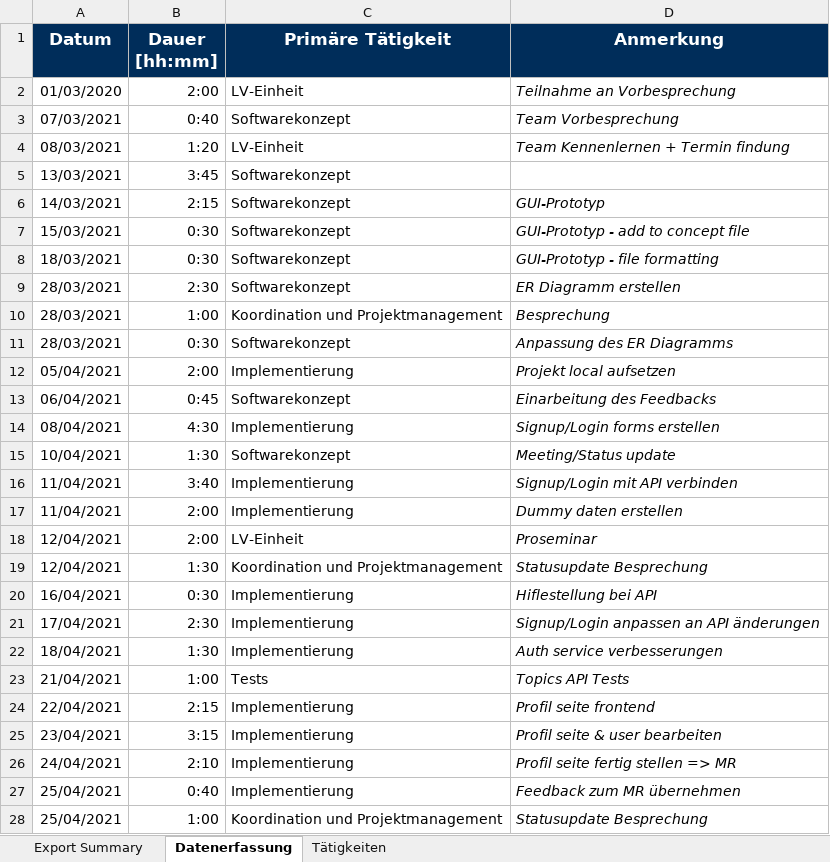
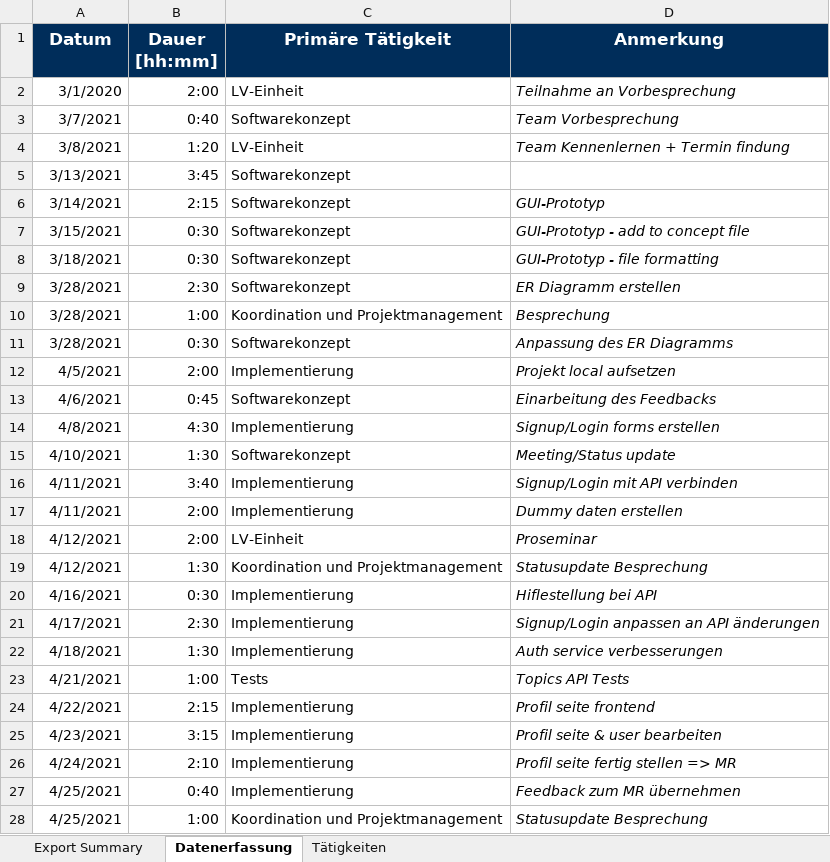
Before and after one commit to BeyerMart/softwareEngineeringClass-timeGuessGame, an Excel workbook: documentation/timemanagment/mechtijev-timemanagment.xlsx, sheet Datenerfassung, drawn as a sheet; only a part is shown; values as stored, in another font and other column widths than the file's, no borders; the diff covers the shown part only; the diff names each change by its address in the sheet, - before the commit and + after, or states it on an @@ line.

Commit message:
Update mechtijev-timemanagment.xlsx

```diff
--- a/documentation/timemanagment/mechtijev-timemanagment.xlsx (sheet Datenerfassung)
+++ b/documentation/timemanagment/mechtijev-timemanagment.xlsx (sheet Datenerfassung)
-A2 (Datum): 01/03/2020
+A2 (Datum): 3/1/2020
-A3 (Datum): 07/03/2021
+A3 (Datum): 3/7/2021
-A4 (Datum): 08/03/2021
+A4 (Datum): 3/8/2021
-A5 (Datum): 13/03/2021
+A5 (Datum): 3/13/2021
-A6 (Datum): 14/03/2021
+A6 (Datum): 3/14/2021
-A7 (Datum): 15/03/2021
+A7 (Datum): 3/15/2021
-A8 (Datum): 18/03/2021
+A8 (Datum): 3/18/2021
-A9:A11 (Datum): 28/03/2021
+A9:A11 (Datum): 3/28/2021
-A12 (Datum): 05/04/2021
+A12 (Datum): 4/5/2021
-A13 (Datum): 06/04/2021
+A13 (Datum): 4/6/2021
-A14 (Datum): 08/04/2021
+A14 (Datum): 4/8/2021
-A15 (Datum): 10/04/2021
+A15 (Datum): 4/10/2021
-A16:A17 (Datum): 11/04/2021
+A16:A17 (Datum): 4/11/2021
-A18:A19 (Datum): 12/04/2021
+A18:A19 (Datum): 4/12/2021
-A20 (Datum): 16/04/2021
+A20 (Datum): 4/16/2021
-A21 (Datum): 17/04/2021
+A21 (Datum): 4/17/2021
-A22 (Datum): 18/04/2021
+A22 (Datum): 4/18/2021
-A23 (Datum): 21/04/2021
+A23 (Datum): 4/21/2021
-A24 (Datum): 22/04/2021
+A24 (Datum): 4/22/2021
-A25 (Datum): 23/04/2021
+A25 (Datum): 4/23/2021
-A26 (Datum): 24/04/2021
+A26 (Datum): 4/24/2021
-A27:A28 (Datum): 25/04/2021
+A27:A28 (Datum): 4/25/2021
```
Also changed, not shown: 2 added rows and 19 edited cells elsewhere in this sheet, sheet Export Summary.
